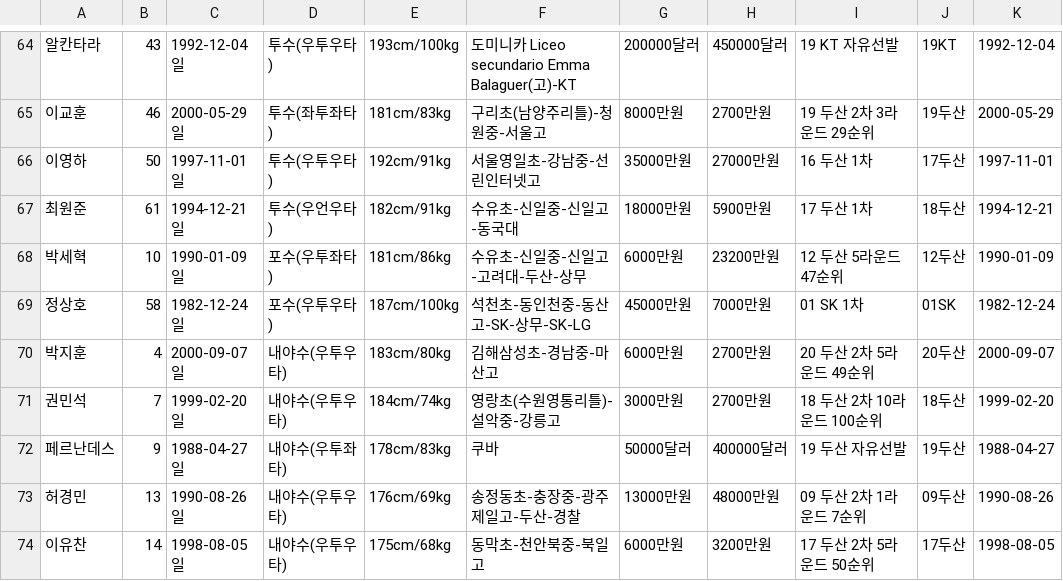
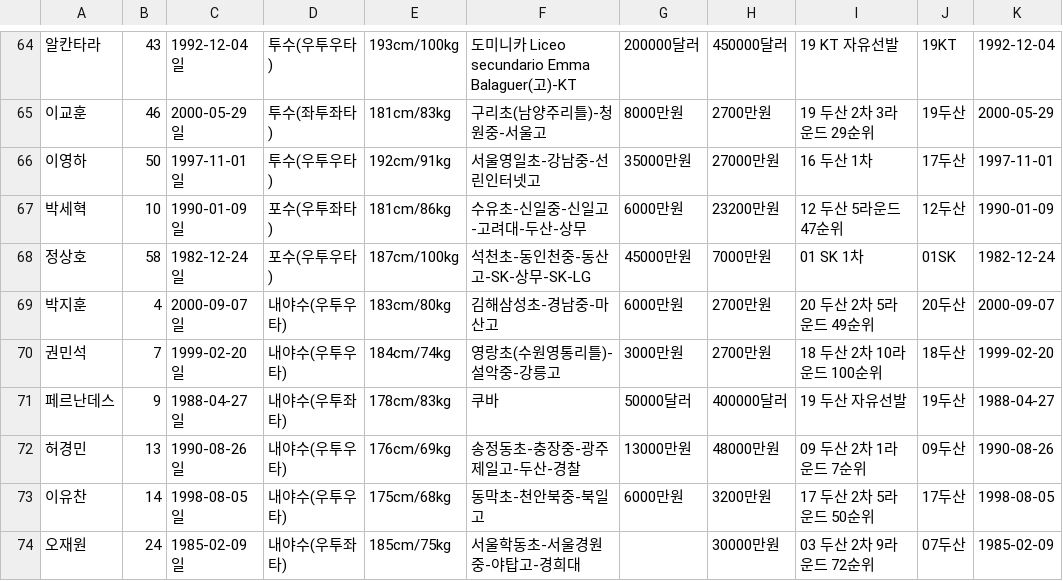
Before and after one commit to banana1531/ggs, a CSV file: doc/0.공용폴더/양식 및 기타 공유/pkbo3.csv, drawn as a sheet; only a part is shown, gaps mark what is left out; the shorter side is filled out with more unchanged rows; the diff names each change by its address in the sheet, - before the commit and + after, or states it on an @@ line.

```diff
--- a/doc/0.공용폴더/양식 및 기타 공유/pkbo3.csv
+++ b/doc/0.공용폴더/양식 및 기타 공유/pkbo3.csv
-row 67: 최원준 | 61 | 1994-12-21일 | 투수(우언우타) | 182cm/91kg | 수유초-신일중-신일고-동국대 | 18000만원 | 5900만원 | 17 두산 1차 | 18두산 | 1994-12-21
```
Also changed, not shown: 2 other files.
